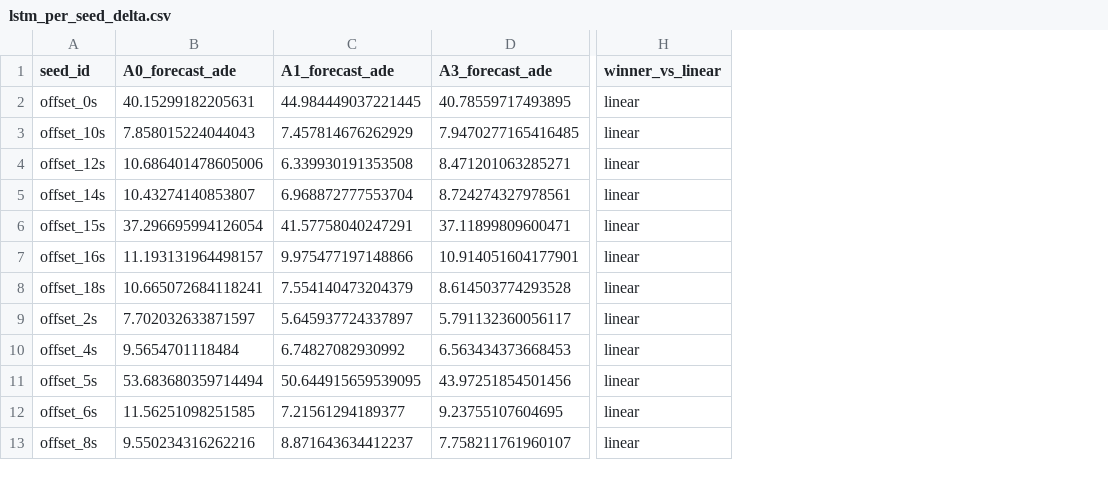
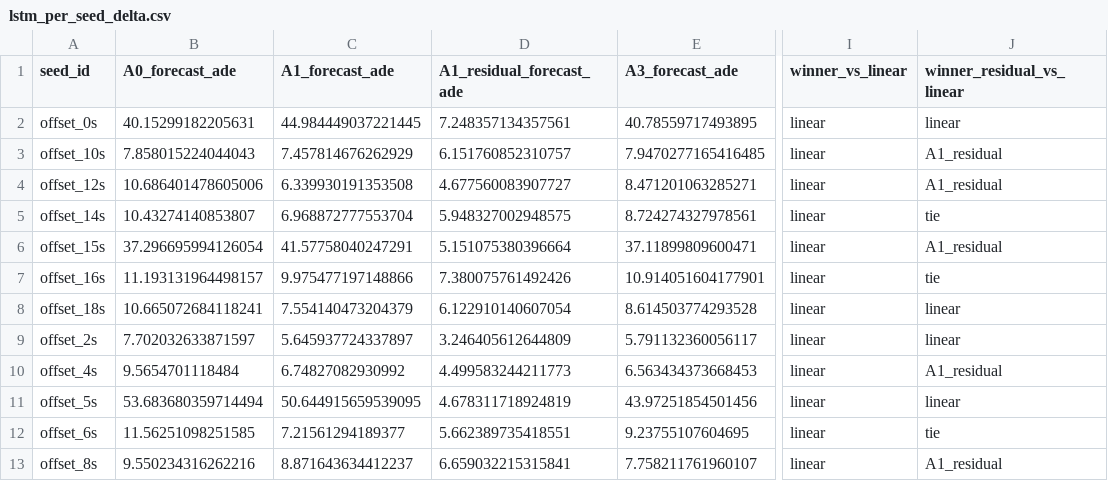
Before and after one commit to piercenolan/cs231n-player-trajectories, a CSV file: data/runs/sportsmot_example/lstm/lstm_per_seed_delta.csv, drawn as a sheet; only a part is shown, gaps mark what is left out; the diff names each change by its address in the sheet, - before the commit and + after, or states it on an @@ line.

```diff
--- a/data/runs/sportsmot_example/lstm/lstm_per_seed_delta.csv
+++ b/data/runs/sportsmot_example/lstm/lstm_per_seed_delta.csv
+column D (A1_residual_forecast_ade), rows 2-13: 7.248357134357561 | 6.151760852310757 | 4.677560083907727 | 5.948327002948575 | 5.151075380396664 | 7.380075761492426 | 6.122910140607054 | 3.246405612644809 | 4.499583244211773 | 4.678311718924819 | 5.662389735418551 | 6.659032215315841
+column J (winner_residual_vs_linear), rows 2-13: linear | A1_residual | A1_residual | tie | A1_residual | tie | linear | linear | A1_residual | linear | tie | A1_residual
```
Also changed, not shown: 24 other files.
